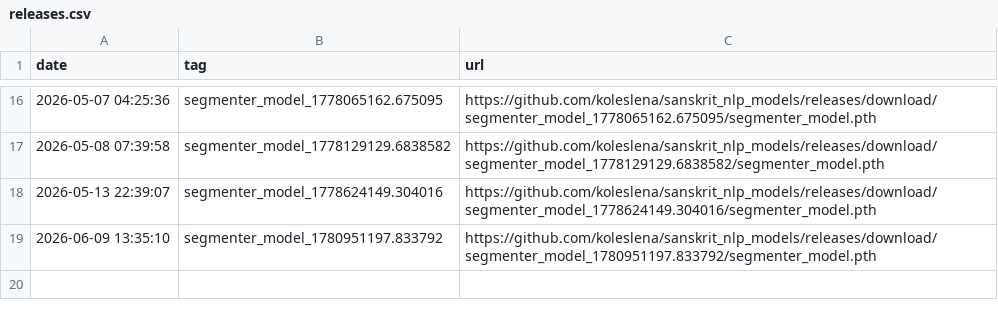
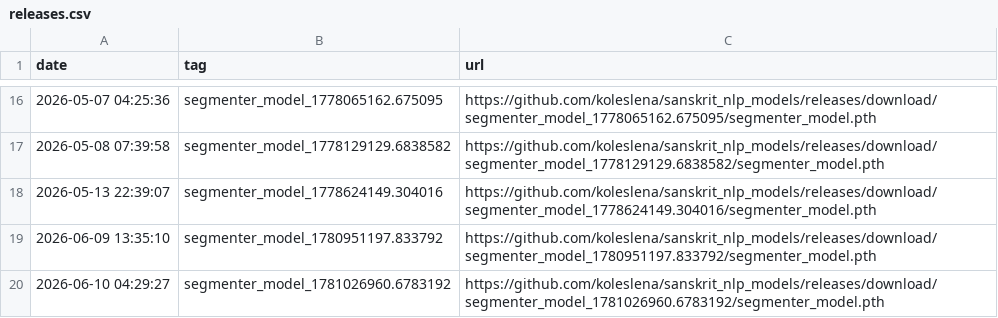
Before and after one commit to koleslena/sanskrit_nlp_models, a CSV file: releases.csv, drawn as a sheet; only a part is shown, gaps mark what is left out; the diff names each change by its address in the sheet, - before the commit and + after, or states it on an @@ line.

Commit message:
models

```diff
--- a/releases.csv
+++ b/releases.csv
+row 20: 2026-06-10 04:29:27 | segmenter_model_1781026960.6783192 | https://github.com/koleslena/sanskrit_nlp_models/releases/download/segmenter_model_1781026960.6783192/segmenter_model.pth
```
Also changed, not shown: 3 other files.
